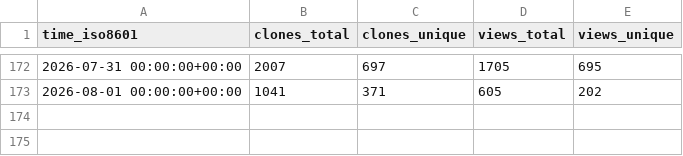
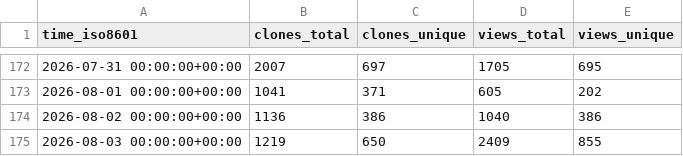
Before and after one commit to microsoft/power-platform-skills, a CSV file: microsoft/power-platform-skills/ghrs-data/views_clones_aggregate.csv, drawn as a sheet; only a part is shown, gaps mark what is left out.

```diff
--- a/microsoft/power-platform-skills/ghrs-data/views_clones_aggregate.csv
+++ b/microsoft/power-platform-skills/ghrs-data/views_clones_aggregate.csv
@@ -173 +173,3 @@ time_iso8601,clones_total,clones_unique,views_total,views_unique
 2026-08-01 00:00:00+00:00,1041,371,605,202
+2026-08-02 00:00:00+00:00,1136,386,1040,386
+2026-08-03 00:00:00+00:00,1219,650,2409,855
```
Also changed, not shown: 1 other file.
